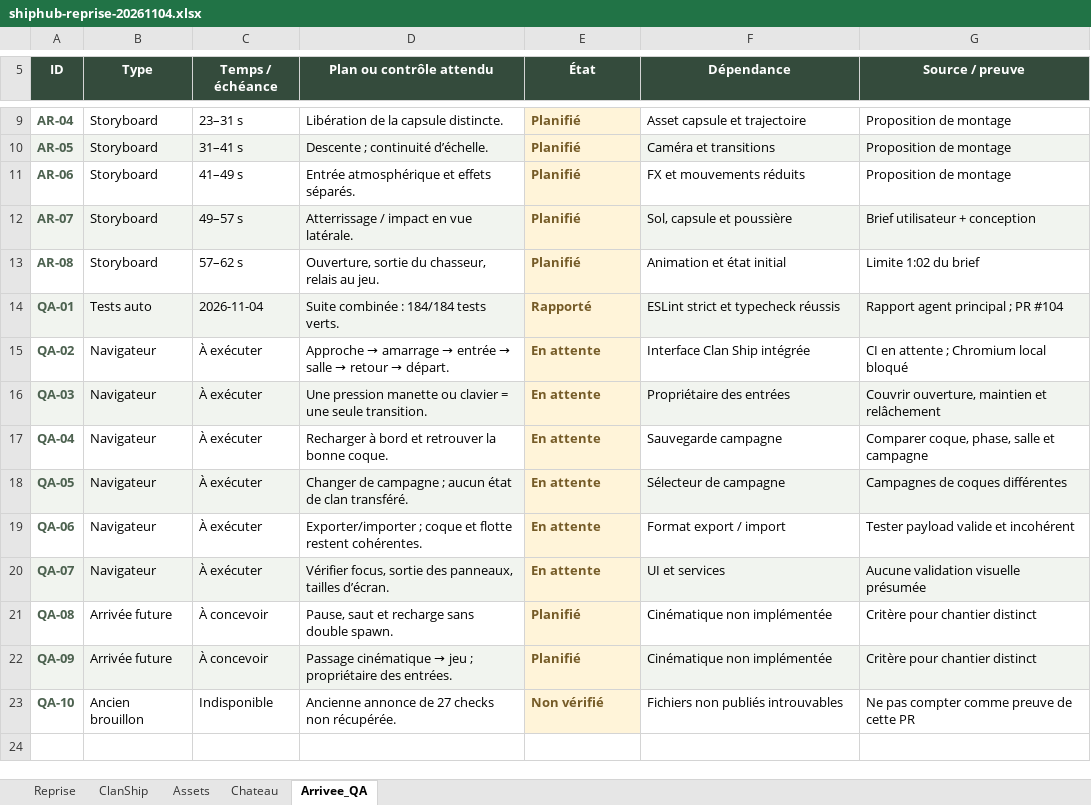
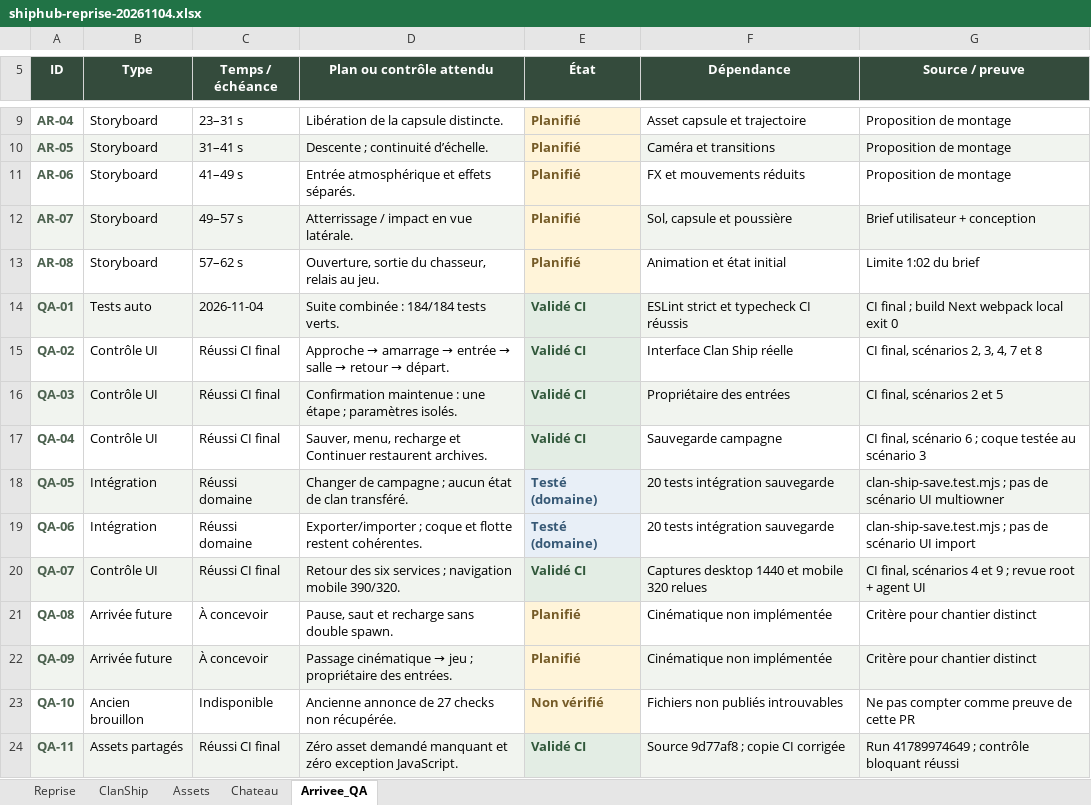
Before and after one commit to darknigthmare/yautja-la-longue-chasse, an Excel workbook: production/clan-ship-20261104/shiphub-reprise-20261104.xlsx, sheet Arrivee_QA, drawn as a sheet; only a part is shown, gaps mark what is left out; values as stored, in another font and other column widths than the file's, no borders; the diff covers the shown part only; the diff names each change by its address in the sheet, - before the commit and + after, or states it on an @@ line.

Commit message:
docs: preserve verified Clan Ship browser evidence and final production workbook

```diff
--- a/production/clan-ship-20261104/shiphub-reprise-20261104.xlsx (sheet Arrivee_QA)
+++ b/production/clan-ship-20261104/shiphub-reprise-20261104.xlsx (sheet Arrivee_QA)
-E14 (État): Rapporté
+E14 (État): Validé CI
@@ E14:E17 fill: #FFF4D9 → #E3EDE4, text colour: #755B27 → #31583B @@
-F14 (Dépendance): ESLint strict et typecheck réussis
+F14 (Dépendance): ESLint strict et typecheck CI réussis
-G14 (Source / preuve): Rapport agent principal ; PR #104
+G14 (Source / preuve): CI final ; build Next webpack local exit 0
-B15:B17 (Type): Navigateur
+B15:B17 (Type): Contrôle UI
-C15:C17 (Temps / échéance): À exécuter
+C15:C17 (Temps / échéance): Réussi CI final
-E15:E17 (État): En attente
+E15:E17 (État): Validé CI
-F15 (Dépendance): Interface Clan Ship intégrée
+F15 (Dépendance): Interface Clan Ship réelle
-G15 (Source / preuve): CI en attente ; Chromium local bloqué
+G15 (Source / preuve): CI final, scénarios 2, 3, 4, 7 et 8
-D16 (Plan ou contrôle attendu): Une pression manette ou clavier = une seule transition.
+D16 (Plan ou contrôle attendu): Confirmation maintenue : une étape ; paramètres isolés.
-G16 (Source / preuve): Couvrir ouverture, maintien et relâchement
+G16 (Source / preuve): CI final, scénarios 2 et 5
-D17 (Plan ou contrôle attendu): Recharger à bord et retrouver la bonne coque.
+D17 (Plan ou contrôle attendu): Sauver, menu, recharge et Continuer restaurent archives.
-G17 (Source / preuve): Comparer coque, phase, salle et campagne
+G17 (Source / preuve): CI final, scénario 6 ; coque testée au scénario 3
-B18:B19 (Type): Navigateur
+B18:B19 (Type): Intégration
-C18:C19 (Temps / échéance): À exécuter
+C18:C19 (Temps / échéance): Réussi domaine
-E18:E19 (État): En attente
+E18:E19 (État): Testé (domaine)
@@ E18:E19 fill: #FFF4D9 → #E8EFF7, text colour: #755B27 → #365875 @@
-F18 (Dépendance): Sélecteur de campagne
+F18 (Dépendance): 20 tests intégration sauvegarde
-G18 (Source / preuve): Campagnes de coques différentes
+G18 (Source / preuve): clan-ship-save.test.mjs ; pas de scénario UI multiowner
-F19 (Dépendance): Format export / import
+F19 (Dépendance): 20 tests intégration sauvegarde
-G19 (Source / preuve): Tester payload valide et incohérent
+G19 (Source / preuve): clan-ship-save.test.mjs ; pas de scénario UI import
-B20 (Type): Navigateur
+B20 (Type): Contrôle UI
-C20 (Temps / échéance): À exécuter
+C20 (Temps / échéance): Réussi CI final
-D20 (Plan ou contrôle attendu): Vérifier focus, sortie des panneaux, tailles d’écran.
+D20 (Plan ou contrôle attendu): Retour des six services ; navigation mobile 390/320.
-E20 (État): En attente
+E20 (État): Validé CI
@@ E20 fill: #FFF4D9 → #E3EDE4, text colour: #755B27 → #31583B @@
-F20 (Dépendance): UI et services
+F20 (Dépendance): Captures desktop 1440 et mobile 320 relues
-G20 (Source / preuve): Aucune validation visuelle présumée
+G20 (Source / preuve): CI final, scénarios 4 et 9 ; revue root + agent UI
+row 24: QA-11 | Assets partagés | Réussi CI final | Zéro asset demandé manquant et zéro exception JavaScript. | Validé CI | Source 9d77af8 ; copie CI corrigée | Run 41789974649 ; contrôle bloquant réussi
```
Also changed, not shown: 10 added rows and 1 edited cell elsewhere in this sheet, sheet ClanShip, sheet Reprise, sheet Assets, formulas that keep their value, 9 other files.
